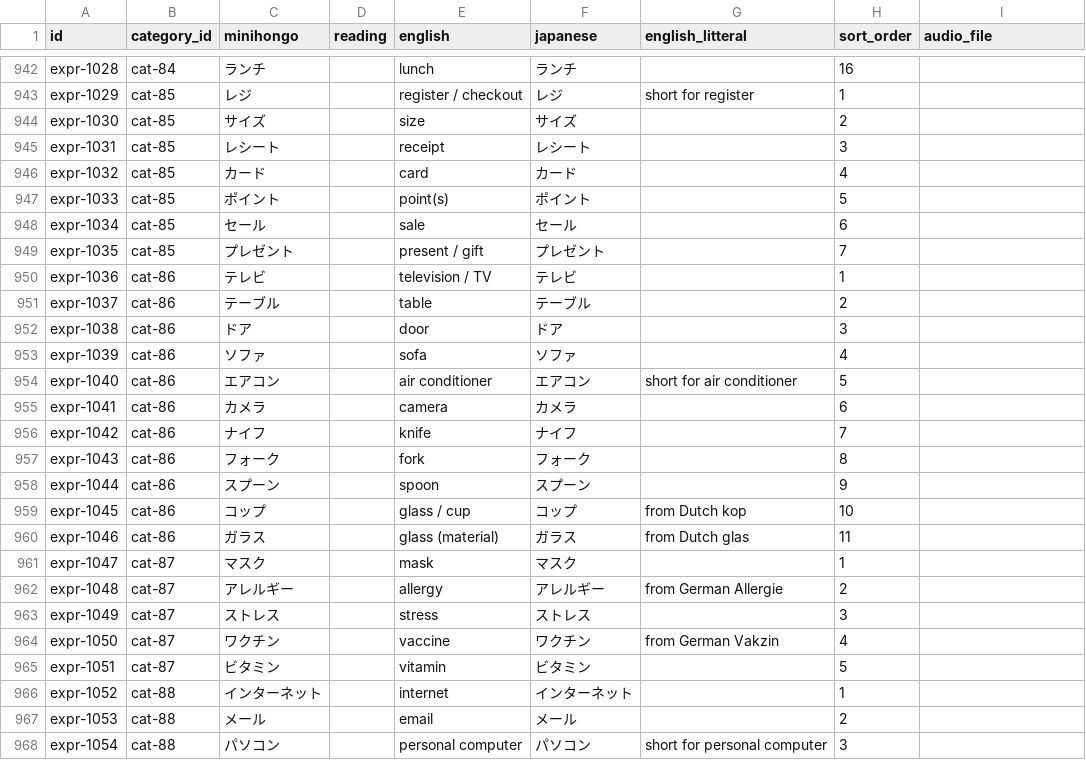
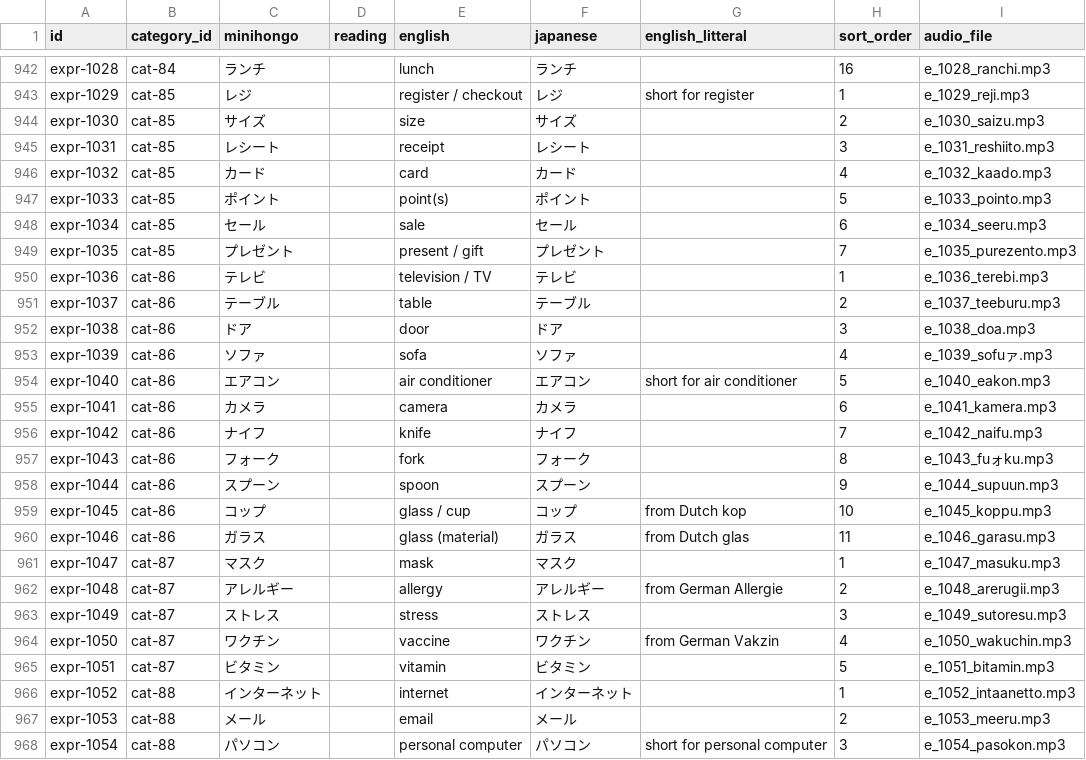
Before and after one commit to KakkoiDev/minihongo, a CSV file: data/expressions.csv, drawn as a sheet; only a part is shown, gaps mark what is left out; the diff covers the shown part only; the diff names each change by its address in the sheet, - before the commit and + after, or states it on an @@ line.

Commit message:
feat: generate audio for 69 loan words

```diff
--- a/data/expressions.csv
+++ b/data/expressions.csv
-I942 (audio_file): (empty)
+I942 (audio_file): e_1028_ranchi.mp3
-I943 (audio_file): (empty)
+I943 (audio_file): e_1029_reji.mp3
-I944 (audio_file): (empty)
+I944 (audio_file): e_1030_saizu.mp3
-I945 (audio_file): (empty)
+I945 (audio_file): e_1031_reshiito.mp3
-I946 (audio_file): (empty)
+I946 (audio_file): e_1032_kaado.mp3
-I947 (audio_file): (empty)
+I947 (audio_file): e_1033_pointo.mp3
-I948 (audio_file): (empty)
+I948 (audio_file): e_1034_seeru.mp3
-I949 (audio_file): (empty)
+I949 (audio_file): e_1035_purezento.mp3
-I950 (audio_file): (empty)
+I950 (audio_file): e_1036_terebi.mp3
-I951 (audio_file): (empty)
+I951 (audio_file): e_1037_teeburu.mp3
-I952 (audio_file): (empty)
+I952 (audio_file): e_1038_doa.mp3
-I953 (audio_file): (empty)
+I953 (audio_file): e_1039_sofuァ.mp3
-I954 (audio_file): (empty)
+I954 (audio_file): e_1040_eakon.mp3
-I955 (audio_file): (empty)
+I955 (audio_file): e_1041_kamera.mp3
-I956 (audio_file): (empty)
+I956 (audio_file): e_1042_naifu.mp3
-I957 (audio_file): (empty)
+I957 (audio_file): e_1043_fuォku.mp3
-I958 (audio_file): (empty)
+I958 (audio_file): e_1044_supuun.mp3
-I959 (audio_file): (empty)
+I959 (audio_file): e_1045_koppu.mp3
-I960 (audio_file): (empty)
+I960 (audio_file): e_1046_garasu.mp3
-I961 (audio_file): (empty)
+I961 (audio_file): e_1047_masuku.mp3
-I962 (audio_file): (empty)
+I962 (audio_file): e_1048_arerugii.mp3
-I963 (audio_file): (empty)
+I963 (audio_file): e_1049_sutoresu.mp3
-I964 (audio_file): (empty)
+I964 (audio_file): e_1050_wakuchin.mp3
-I965 (audio_file): (empty)
+I965 (audio_file): e_1051_bitamin.mp3
-I966 (audio_file): (empty)
+I966 (audio_file): e_1052_intaanetto.mp3
-I967 (audio_file): (empty)
+I967 (audio_file): e_1053_meeru.mp3
-I968 (audio_file): (empty)
+I968 (audio_file): e_1054_pasokon.mp3
```
Also changed, not shown: 42 edited cells elsewhere in this file.
